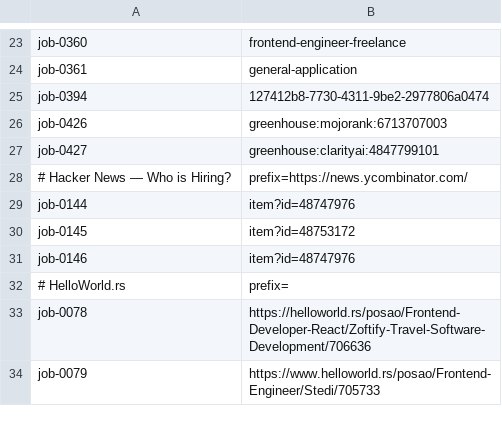
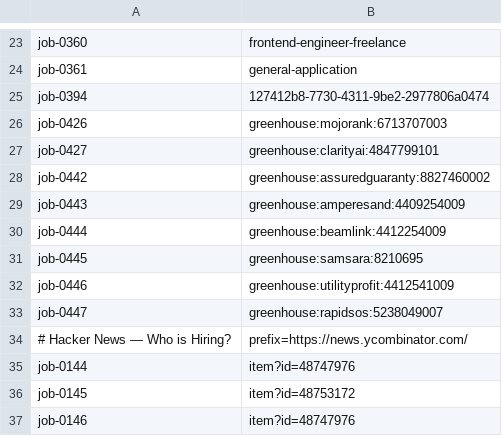
Before and after one commit to stupidkubik/job-searcher, a TSV file: data/index/keys.tsv, drawn as a sheet; only a part is shown, gaps mark what is left out; the shorter side is filled out with more unchanged rows.

```diff
--- a/data/index/keys.tsv
+++ b/data/index/keys.tsv
@@ -27,2 +27,8 @@ job-0426	greenhouse:mojorank:6713707003
 job-0427	greenhouse:clarityai:4847799101
+job-0442	greenhouse:assuredguaranty:8827460002
+job-0443	greenhouse:amperesand:4409254009
+job-0444	greenhouse:beamlink:4412254009
+job-0445	greenhouse:samsara:8210695
+job-0446	greenhouse:utilityprofit:4412541009
+job-0447	greenhouse:rapidsos:5238049007
 # Hacker News — Who is Hiring?	prefix=https://news.ycombinator.com/
```
Also changed, not shown: data/index/known.tsv, data/job_sources.csv, 3 other files.
